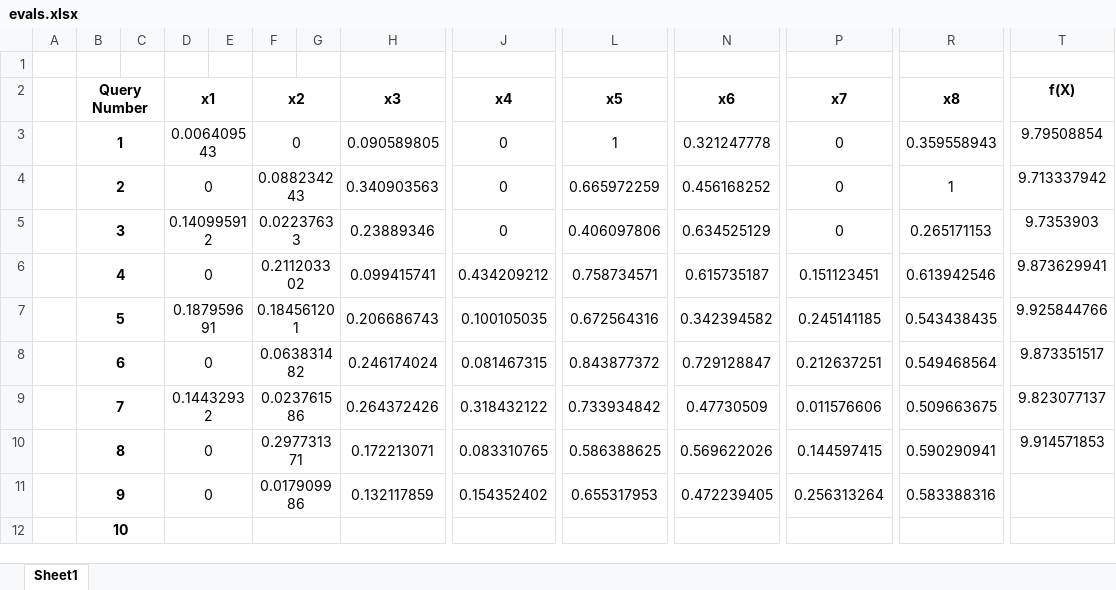
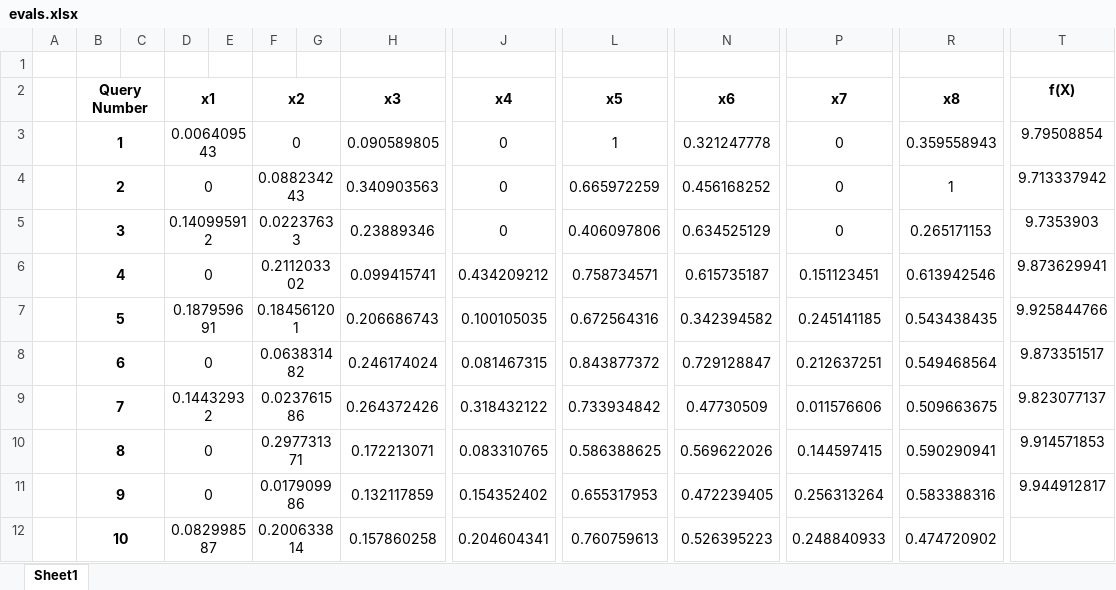
Before and after one commit to prithvi-ramrucha/Capstone-Project, an Excel workbook: Function 8/evals.xlsx, sheet Sheet1, drawn as a sheet; only a part is shown, gaps mark what is left out; values as stored, in another font and other column widths than the file's, no borders; the diff names each change by its address in the sheet, - before the commit and + after, or states it on an @@ line.

```diff
--- a/Function 8/evals.xlsx (sheet Sheet1)
+++ b/Function 8/evals.xlsx (sheet Sheet1)
-T11 (f(X)): (empty)
+T11 (f(X)): 9.944912817
-D12 (x1): (empty)
+D12 (x1): 0.082998587
-F12 (x2): (empty)
+F12 (x2): 0.200633814
-H12 (x3): (empty)
+H12 (x3): 0.157860258
-J12 (x4): (empty)
+J12 (x4): 0.204604341
-L12 (x5): (empty)
+L12 (x5): 0.760759613
-N12 (x6): (empty)
+N12 (x6): 0.526395223
-P12 (x7): (empty)
+P12 (x7): 0.248840933
-R12 (x8): (empty)
+R12 (x8): 0.474720902
```
Also changed, not shown: Function 5/evals.xlsx, Function 6/evals.xlsx, 11 other files.
